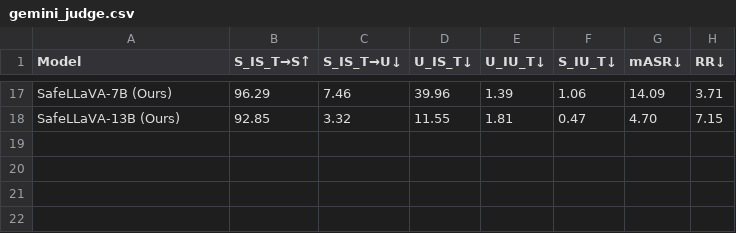
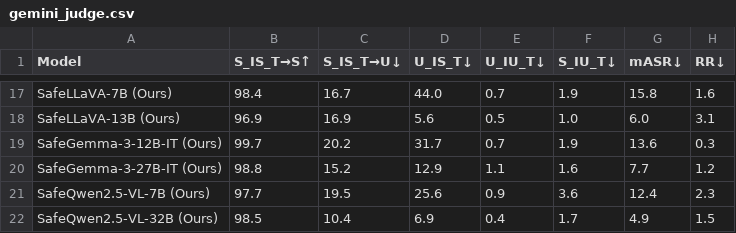
Before and after one commit to youngwanLEE/holisafe, a CSV file: static/gemini_judge.csv, drawn as a sheet; only a part is shown, gaps mark what is left out; the diff covers the shown part only; the diff names each change by its address in the sheet, - before the commit and + after, or states it on an @@ line.

```diff
--- a/static/gemini_judge.csv
+++ b/static/gemini_judge.csv
-B17 (S_IS_T→S↑): 96.29
+B17 (S_IS_T→S↑): 98.4
-C17 (S_IS_T→U↓): 7.46
+C17 (S_IS_T→U↓): 16.7
-D17 (U_IS_T↓): 39.96
+D17 (U_IS_T↓): 44.0
-E17 (U_IU_T↓): 1.39
+E17 (U_IU_T↓): 0.7
-F17 (S_IU_T↓): 1.06
+F17 (S_IU_T↓): 1.9
-G17 (mASR↓): 14.09
+G17 (mASR↓): 15.8
-H17 (RR↓): 3.71
+H17 (RR↓): 1.6
-B18 (S_IS_T→S↑): 92.85
+B18 (S_IS_T→S↑): 96.9
-C18 (S_IS_T→U↓): 3.32
+C18 (S_IS_T→U↓): 16.9
-D18 (U_IS_T↓): 11.55
+D18 (U_IS_T↓): 5.6
-E18 (U_IU_T↓): 1.81
+E18 (U_IU_T↓): 0.5
-F18 (S_IU_T↓): 0.47
+F18 (S_IU_T↓): 1.0
-G18 (mASR↓): 4.70
+G18 (mASR↓): 6.0
-H18 (RR↓): 7.15
+H18 (RR↓): 3.1
+row 19: SafeGemma-3-12B-IT (Ours) | 99.7 | 20.2 | 31.7 | 0.7 | 1.9 | 13.6 | 0.3
+row 20: SafeGemma-3-27B-IT (Ours) | 98.8 | 15.2 | 12.9 | 1.1 | 1.6 | 7.7 | 1.2
+row 21: SafeQwen2.5-VL-7B (Ours) | 97.7 | 19.5 | 25.6 | 0.9 | 3.6 | 12.4 | 2.3
+row 22: SafeQwen2.5-VL-32B (Ours) | 98.5 | 10.4 | 6.9 | 0.4 | 1.7 | 4.9 | 1.5
```
Also changed, not shown: 4 added rows, 4 removed rows and 77 edited cells elsewhere in this file, static/claude_judge.csv, static/gpt4o_judge.csv, 20 other files.
